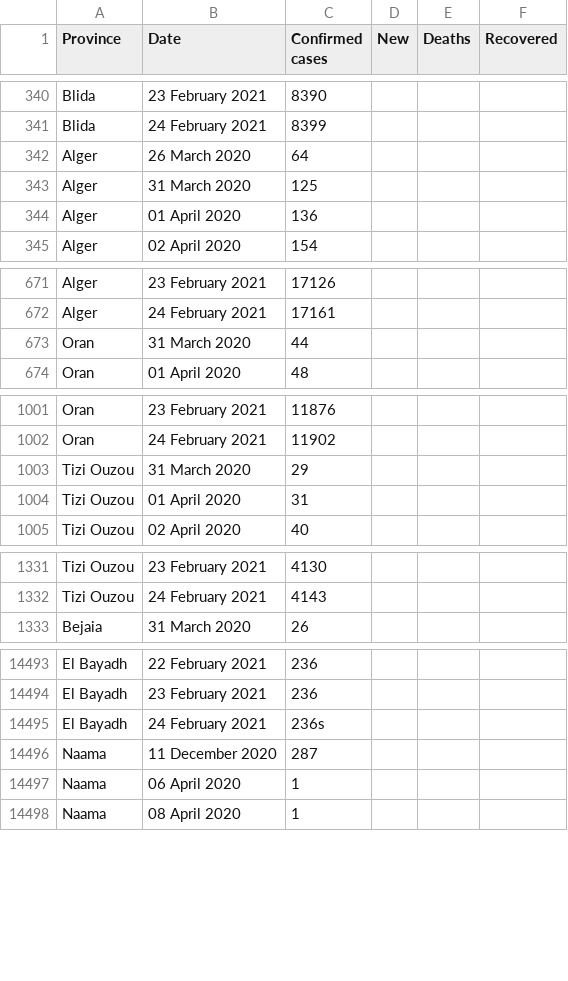
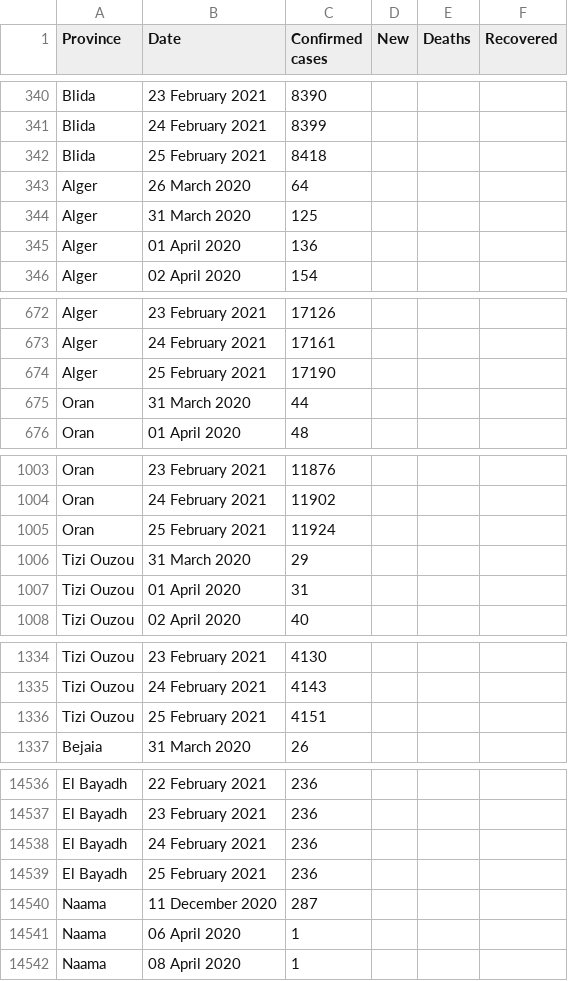
Before and after one commit to imadedd/COVID19Algeria, a CSV file: data/CasesPerProvince.csv, drawn as a sheet; only a part is shown, gaps mark what is left out; the diff covers the shown part only.

Commit message:
"CasesDailyUpdates" CSV file update until 26 February 2021 at 15.14 pm "CasesPErPRovince" CSV file update until 26 February 2021 at 15.14 pm

```diff
--- a/data/CasesPerProvince.csv
+++ b/data/CasesPerProvince.csv
@@ -341,2 +341,3 @@ Blida,23 February 2021,8390,,,
 Blida,24 February 2021,8399,,,
+Blida,25 February 2021,8418,,,
 Alger,26 March 2020,64,,,
@@ -672,2 +673,3 @@ Alger,23 February 2021,17126,,,
 Alger,24 February 2021,17161,,,
+Alger,25 February 2021,17190,,,
 Oran,31 March 2020,44,,,
@@ -1002,2 +1004,3 @@ Oran,23 February 2021,11876,,,
 Oran,24 February 2021,11902,,,
+Oran,25 February 2021,11924,,,
 Tizi Ouzou,31 March 2020,29,,,
@@ -1332,2 +1335,3 @@ Tizi Ouzou,23 February 2021,4130,,,
 Tizi Ouzou,24 February 2021,4143,,,
+Tizi Ouzou,25 February 2021,4151,,,
 Bejaia,31 March 2020,26,,,
@@ -14494,3 +14537,4 @@ El Bayadh,22 February 2021,236,,,
 El Bayadh,23 February 2021,236,,,
-El Bayadh,24 February 2021,236s,,,
+El Bayadh,24 February 2021,236,,,
+El Bayadh,25 February 2021,236,,,
 Naama,11 December 2020,287,,,
```
Also changed, not shown: 43 added rows elsewhere in this file.
